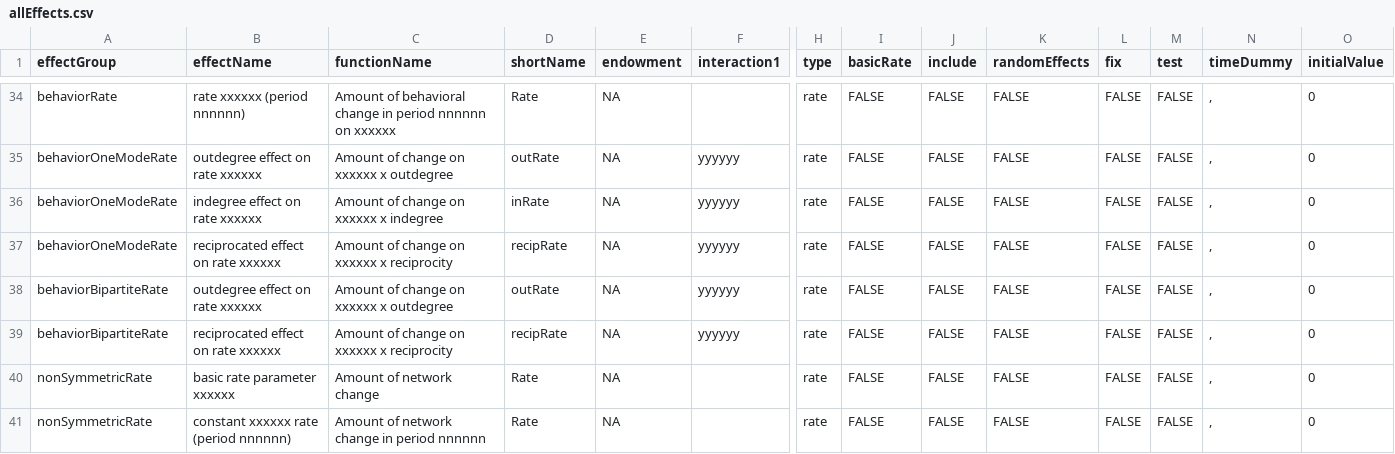
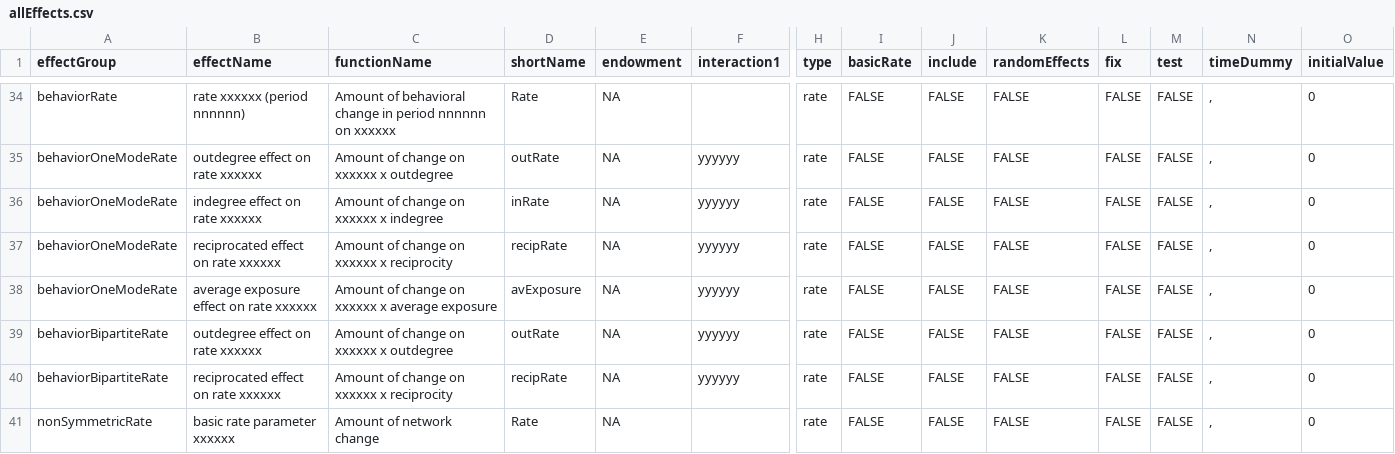
Before and after one commit to r-forge/rsiena, a CSV file: pkg/RSienaTest/data/allEffects.csv, drawn as a sheet; only a part is shown, gaps mark what is left out; the shorter side is filled out with more unchanged rows; rows hold the shown columns only; the diff names each change by its address in the sheet, - before the commit and + after, or states it on an @@ line.

Commit message:
git-svn-id: svn://svn.r-forge.r-project.org/svnroot/rsiena@172 edb9625f-4e0d-4859-8d74-9fd3b1da38cb

```diff
--- a/pkg/RSienaTest/data/allEffects.csv
+++ b/pkg/RSienaTest/data/allEffects.csv
+row 38: behaviorOneModeRate | average exposure effect on rate xxxxxx | Amount of change on xxxxxx x average exposure | avExposure | NA | yyyyyy | rate | FALSE | FALSE | FALSE | FALSE | FALSE | , | 0
```
Also changed, not shown: 10 other files.
